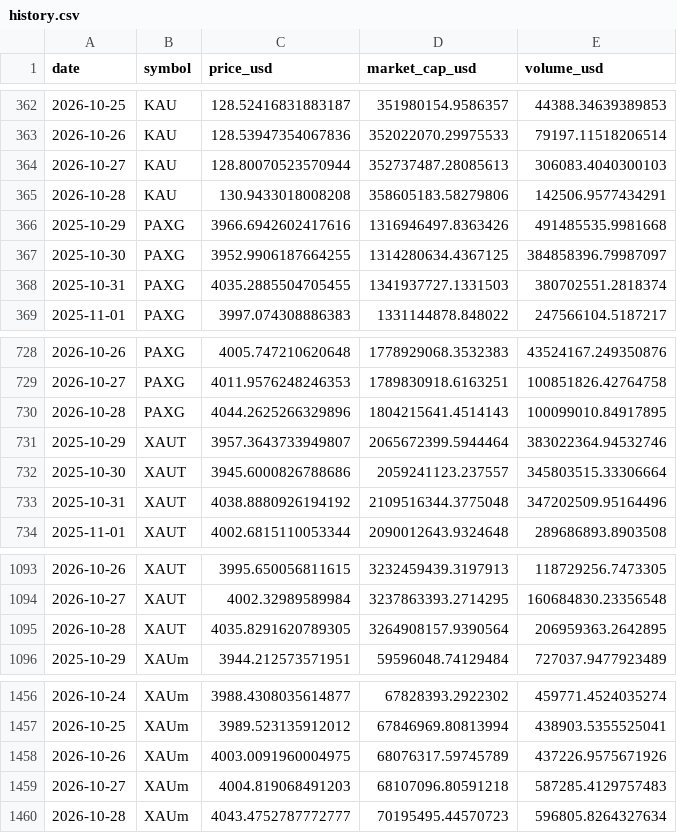
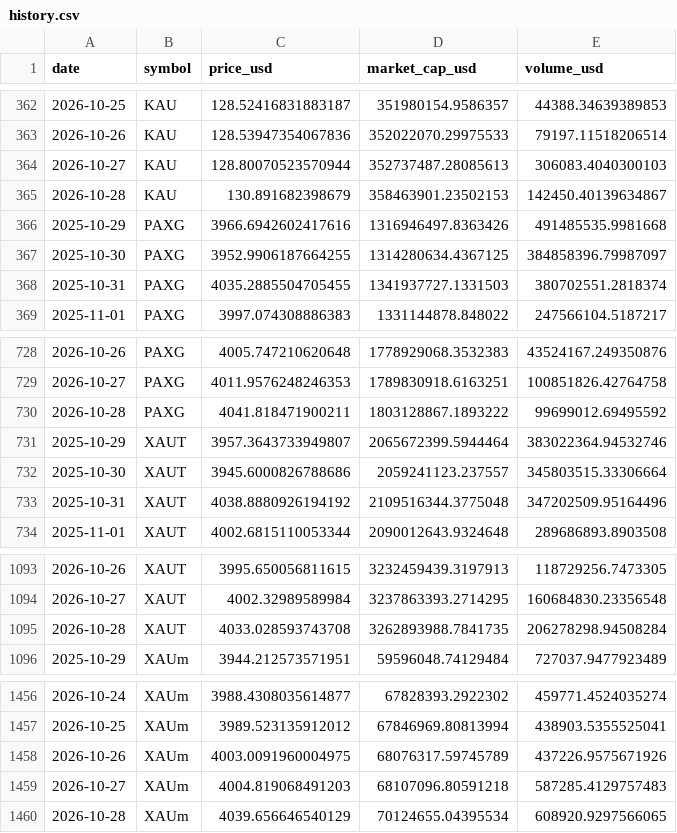
Before and after one commit to mliu86574-png/tokenized-gold-tracker, a CSV file: data/history.csv, drawn as a sheet; only a part is shown, gaps mark what is left out.

```diff
--- a/data/history.csv
+++ b/data/history.csv
@@ -364,3 +364,3 @@ date,symbol,price_usd,market_cap_usd,volume_usd
 2026-10-27,KAU,128.80070523570944,352737487.28085613,306083.4040300103
-2026-10-28,KAU,130.9433018008208,358605183.58279806,142506.9577434291
+2026-10-28,KAU,130.891682398679,358463901.23502153,142450.40139634867
 2025-10-29,PAXG,3966.6942602417616,1316946497.8363426,491485535.9981668
@@ -729,3 +729,3 @@ date,symbol,price_usd,market_cap_usd,volume_usd
 2026-10-27,PAXG,4011.9576248246353,1789830918.6163251,100851826.42764758
-2026-10-28,PAXG,4044.2625266329896,1804215641.4514143,100099010.84917895
+2026-10-28,PAXG,4041.818471900211,1803128867.1893222,99699012.69495592
 2025-10-29,XAUT,3957.3643733949807,2065672399.5944464,383022364.94532746
@@ -1094,3 +1094,3 @@ date,symbol,price_usd,market_cap_usd,volume_usd
 2026-10-27,XAUT,4002.32989589984,3237863393.2714295,160684830.23356548
-2026-10-28,XAUT,4035.8291620789305,3264908157.9390564,206959363.2642895
+2026-10-28,XAUT,4033.028593743708,3262893988.7841735,206278298.94508284
 2025-10-29,XAUm,3944.212573571951,59596048.74129484,727037.9477923489
@@ -1459,2 +1459,2 @@ date,symbol,price_usd,market_cap_usd,volume_usd
 2026-10-27,XAUm,4004.819068491203,68107096.80591218,587285.4129757483
-2026-10-28,XAUm,4043.4752787772777,70195495.44570723,596805.8264327634
+2026-10-28,XAUm,4039.656646540129,70124655.04395534,608920.9297566065
```
Also changed, not shown: data/snapshot.csv, data/spread.csv, 8 other files.
